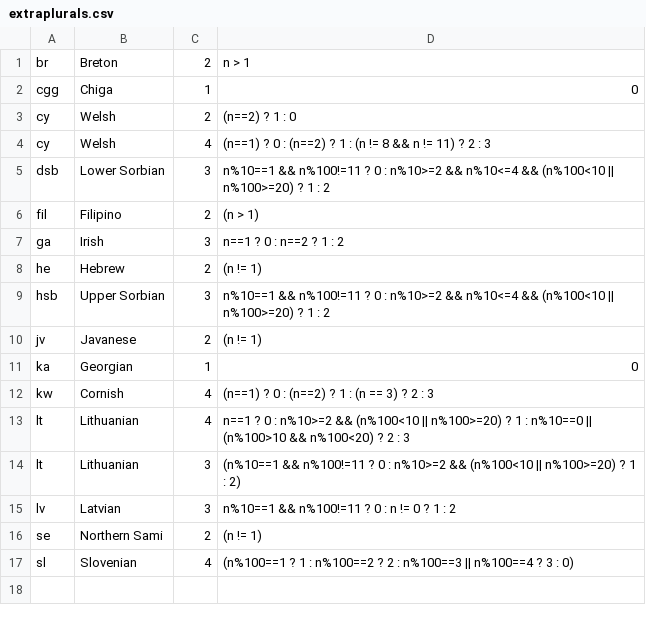
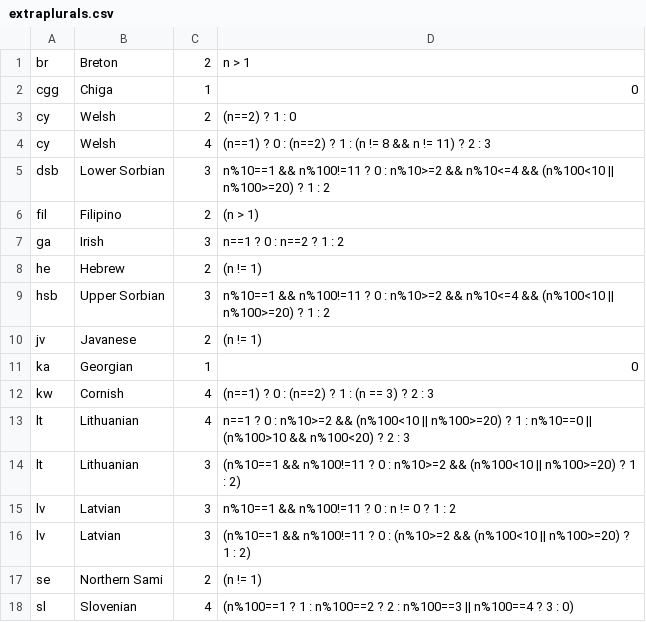
Before and after one commit to WeblateOrg/language-data, a CSV file: extraplurals.csv, drawn as a sheet.

Commit message:
Add another variant for Latvian
See https://github.com/translate/l10n-guide/pull/61

Signed-off-by: Michal Čihař <michal@cihar.com>

```diff
--- a/extraplurals.csv
+++ b/extraplurals.csv
@@ -15,2 +15,3 @@ lt;Lithuanian;3;(n%10==1 && n%100!=11 ? 0 : n%10>=2 && (n%100<10 || n%100>=20) ?
 lv;Latvian;3;n%10==1 && n%100!=11 ? 0 : n != 0 ? 1 : 2
+lv;Latvian;3;(n%10==1 && n%100!=11 ? 0 : (n%10>=2 && (n%100<10 || n%100>=20) ? 1 : 2)
 se;Northern Sami;2;(n != 1)
```
